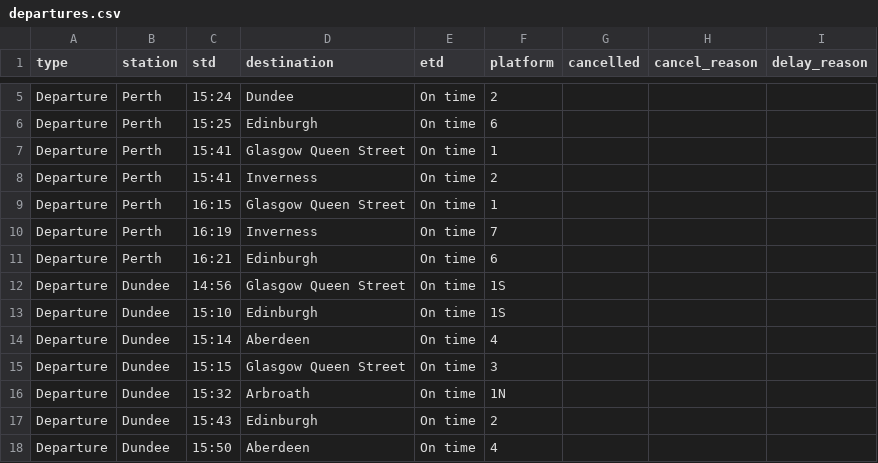
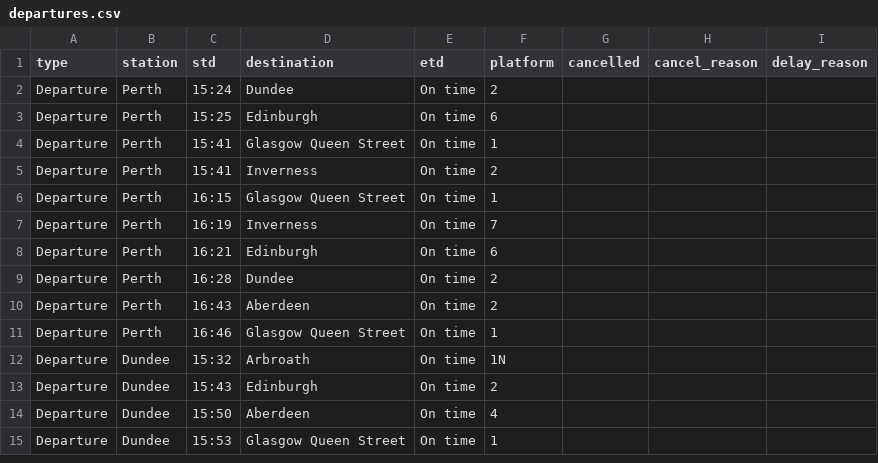
Before and after one commit to EmaSabl/trainTests, a CSV file: data/departures.csv, drawn as a sheet; only a part is shown, gaps mark what is left out; the shorter side is filled out with more unchanged rows; the diff covers the shown part only.

```diff
--- a/data/departures.csv
+++ b/data/departures.csv
@@ -11,6 +8,5 @@ Departure,Perth,16:19,Inverness,On time,7,,,
 Departure,Perth,16:21,Edinburgh,On time,6,,,
-Departure,Dundee,14:56,Glasgow Queen Street,On time,1S,,,
-Departure,Dundee,15:10,Edinburgh,On time,1S,,,
-Departure,Dundee,15:14,Aberdeen,On time,4,,,
-Departure,Dundee,15:15,Glasgow Queen Street,On time,3,,,
+Departure,Perth,16:28,Dundee,On time,2,,,
+Departure,Perth,16:43,Aberdeen,On time,2,,,
+Departure,Perth,16:46,Glasgow Queen Street,On time,1,,,
 Departure,Dundee,15:32,Arbroath,On time,1N,,,
```
Also changed, not shown: 3 added rows, 3 removed rows and 22 edited cells elsewhere in this file, data/arrivals.csv.
